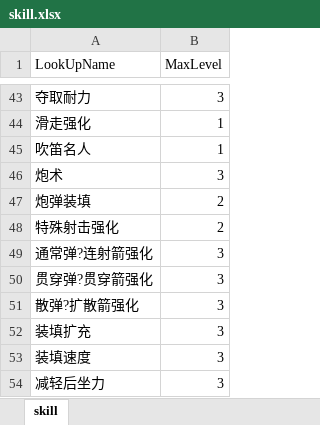
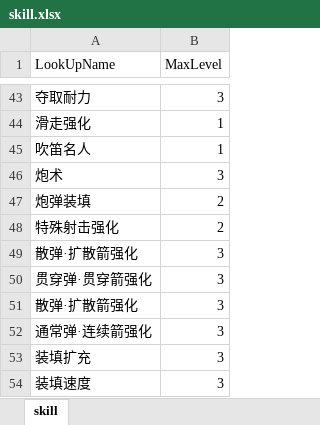
Before and after one commit to Tchar-7/python-analysis, an Excel workbook: skill.xlsx, sheet skill, drawn as a sheet; only a part is shown, gaps mark what is left out; the shorter side is filled out with more unchanged rows; values as stored, in another font and other column widths than the file's, no borders; the diff names each change by its address in the sheet, - before the commit and + after, or states it on an @@ line.

```diff
--- a/skill.xlsx (sheet skill)
+++ b/skill.xlsx (sheet skill)
-A49 (LookUpName): 通常弹?连射箭强化
+A49 (LookUpName): 散弹·扩散箭强化
-A50 (LookUpName): 贯穿弹?贯穿箭强化
+A50 (LookUpName): 贯穿弹·贯穿箭强化
-A51 (LookUpName): 散弹?扩散箭强化
+A51 (LookUpName): 散弹·扩散箭强化
+row 52: 通常弹·连续箭强化 | 3
```
Also changed, not shown: stone.xlsx, 1 other file.
